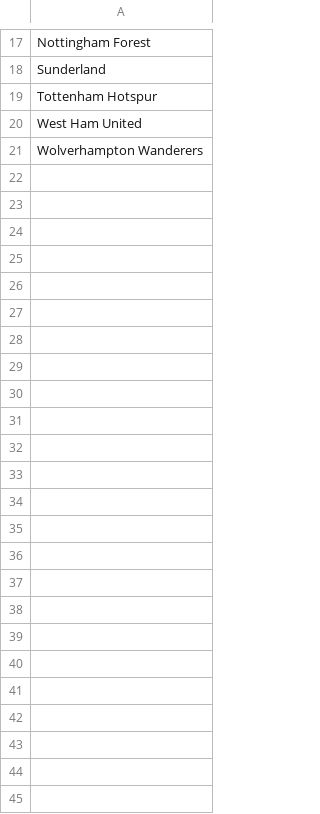
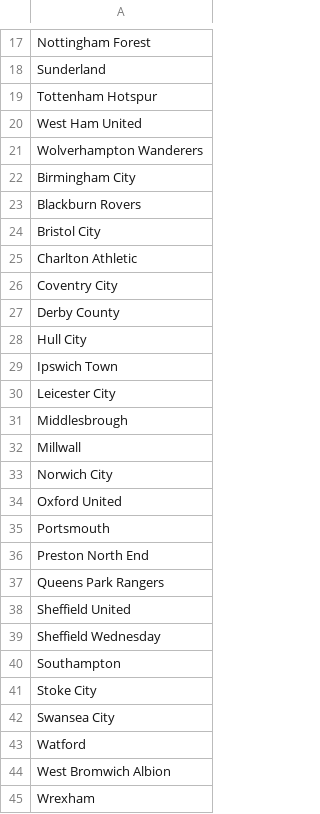
Before and after one commit to ponceae/soccer-prediction-app, a CSV file: backend/data/teams.csv, drawn as a sheet; only a part is shown, gaps mark what is left out.

```diff
--- a/backend/data/teams.csv
+++ b/backend/data/teams.csv
@@ -21 +21,25 @@ West Ham United
 Wolverhampton Wanderers
+Birmingham City
+Blackburn Rovers
+Bristol City
+Charlton Athletic
+Coventry City
+Derby County
+Hull City
+Ipswich Town
+Leicester City
+Middlesbrough
+Millwall
+Norwich City
+Oxford United
+Portsmouth
+Preston North End
+Queens Park Rangers
+Sheffield United
+Sheffield Wednesday
+Southampton
+Stoke City
+Swansea City
+Watford
+West Bromwich Albion
+Wrexham
```
Also changed, not shown: 10 other files.
